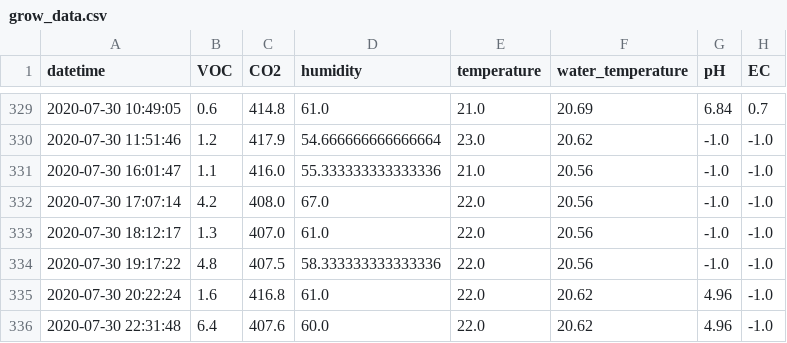
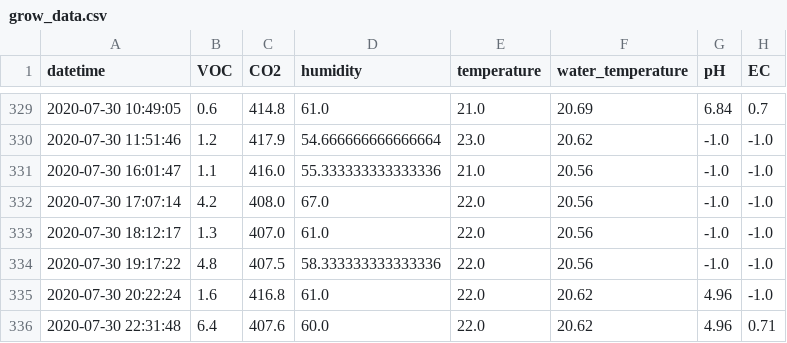
Before and after one commit to symeonn/grow-box-data, a CSV file: gb_csv/grow_data.csv, drawn as a sheet; only a part is shown, gaps mark what is left out.

Commit message:
data push

```diff
--- a/gb_csv/grow_data.csv
+++ b/gb_csv/grow_data.csv
@@ -335,2 +335,2 @@ datetime,VOC,CO2,humidity,temperature,water_temperature,pH,EC
 2020-07-30 20:22:24,1.6,416.8,61.0,22.0,20.62,4.96,-1.0
-2020-07-30 22:31:48,6.4,407.6,60.0,22.0,20.62,4.96,-1.0
+2020-07-30 22:31:48,6.4,407.6,60.0,22.0,20.62,4.96,0.71
```
Also changed, not shown: 3 other files.
